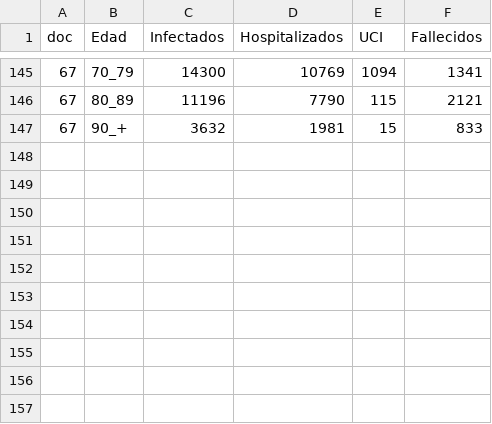
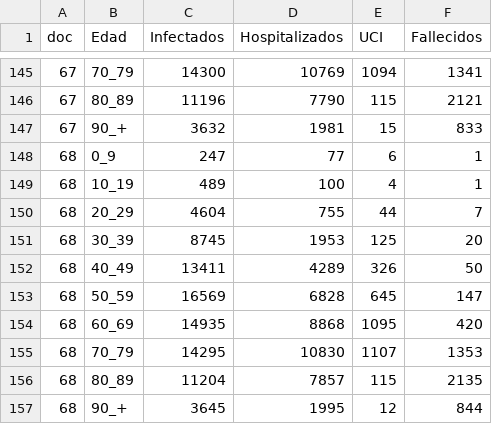
Before and after one commit to caresppen/wookies-wears-pants, a CSV file: COVID-19_Project/csv_report_tables/demog_tot_data.csv, drawn as a sheet; only a part is shown, gaps mark what is left out.

```diff
--- a/COVID-19_Project/csv_report_tables/demog_tot_data.csv
+++ b/COVID-19_Project/csv_report_tables/demog_tot_data.csv
@@ -147 +147,11 @@ doc,Edad,Infectados,Hospitalizados,UCI,Fallecidos
 67,90_+,3632,1981,15,833
+68,0_9,247,77,6,1
+68,10_19,489,100,4,1
+68,20_29,4604,755,44,7
+68,30_39,8745,1953,125,20
+68,40_49,13411,4289,326,50
+68,50_59,16569,6828,645,147
+68,60_69,14935,8868,1095,420
+68,70_79,14295,10830,1107,1353
+68,80_89,11204,7857,115,2135
+68,90_+,3645,1995,12,844
```
Also changed, not shown: COVID-19_Project/csv_report_tables/CCAA_data.csv, COVID-19_Project/csv_report_tables/demog_hom_data.csv, 2 other files.
